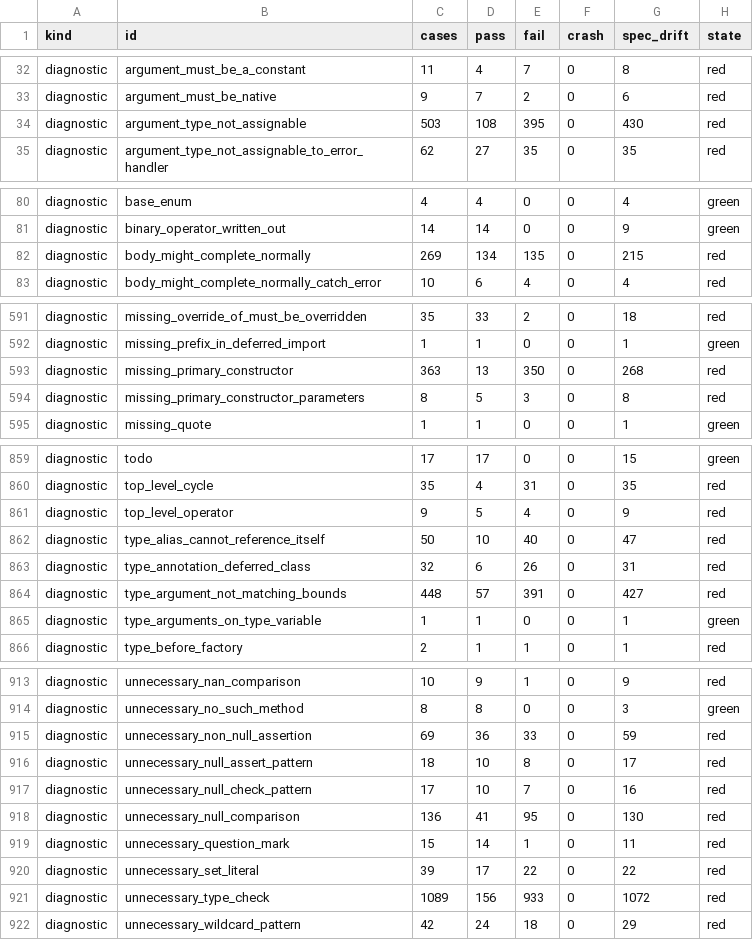
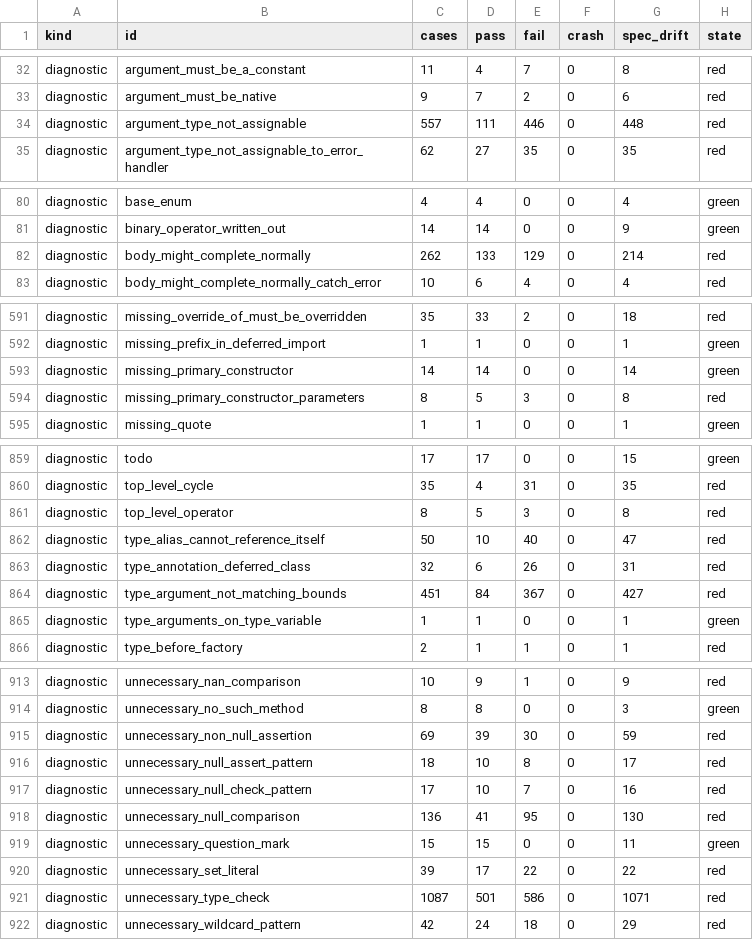
Before and after one commit to fluttercandies/dartq, a TSV file: conformance/status.tsv, drawn as a sheet; only a part is shown, gaps mark what is left out; the diff covers the shown part only.

Commit message:
test(conformance): board refresh — 26649/43959 cases (0.6062), 380 green codes locked

```diff
--- a/conformance/status.tsv
+++ b/conformance/status.tsv
@@ -33,3 +33,3 @@ diagnostic	argument_must_be_a_constant	11	4	7	0	8	red
 diagnostic	argument_must_be_native	9	7	2	0	6	red
-diagnostic	argument_type_not_assignable	503	108	395	0	430	red
+diagnostic	argument_type_not_assignable	557	111	446	0	448	red
 diagnostic	argument_type_not_assignable_to_error_handler	62	27	35	0	35	red
@@ -81,3 +81,3 @@ diagnostic	base_enum	4	4	0	0	4	green
 diagnostic	binary_operator_written_out	14	14	0	0	9	green
-diagnostic	body_might_complete_normally	269	134	135	0	215	red
+diagnostic	body_might_complete_normally	262	133	129	0	214	red
 diagnostic	body_might_complete_normally_catch_error	10	6	4	0	4	red
@@ -592,3 +592,3 @@ diagnostic	missing_override_of_must_be_overridden	35	33	2	0	18	red
 diagnostic	missing_prefix_in_deferred_import	1	1	0	0	1	green
-diagnostic	missing_primary_constructor	363	13	350	0	268	red
+diagnostic	missing_primary_constructor	14	14	0	0	14	green
 diagnostic	missing_primary_constructor_parameters	8	5	3	0	8	red
@@ -860,6 +860,6 @@ diagnostic	todo	17	17	0	0	15	green
 diagnostic	top_level_cycle	35	4	31	0	35	red
-diagnostic	top_level_operator	9	5	4	0	9	red
+diagnostic	top_level_operator	8	5	3	0	8	red
 diagnostic	type_alias_cannot_reference_itself	50	10	40	0	47	red
 diagnostic	type_annotation_deferred_class	32	6	26	0	31	red
-diagnostic	type_argument_not_matching_bounds	448	57	391	0	427	red
+diagnostic	type_argument_not_matching_bounds	451	84	367	0	427	red
 diagnostic	type_arguments_on_type_variable	1	1	0	0	1	green
@@ -914,3 +914,3 @@ diagnostic	unnecessary_nan_comparison	10	9	1	0	9	red
 diagnostic	unnecessary_no_such_method	8	8	0	0	3	green
-diagnostic	unnecessary_non_null_assertion	69	36	33	0	59	red
+diagnostic	unnecessary_non_null_assertion	69	39	30	0	59	red
 diagnostic	unnecessary_null_assert_pattern	18	10	8	0	17	red
@@ -918,5 +918,5 @@ diagnostic	unnecessary_null_check_pattern	17	10	7	0	16	red
 diagnostic	unnecessary_null_comparison	136	41	95	0	130	red
-diagnostic	unnecessary_question_mark	15	14	1	0	11	red
+diagnostic	unnecessary_question_mark	15	15	0	0	11	green
 diagnostic	unnecessary_set_literal	39	17	22	0	22	red
-diagnostic	unnecessary_type_check	1089	156	933	0	1072	red
+diagnostic	unnecessary_type_check	1087	501	586	0	1071	red
 diagnostic	unnecessary_wildcard_pattern	42	24	18	0	29	red
```
Also changed, not shown: 119 edited cells elsewhere in this file, 1 other file.
